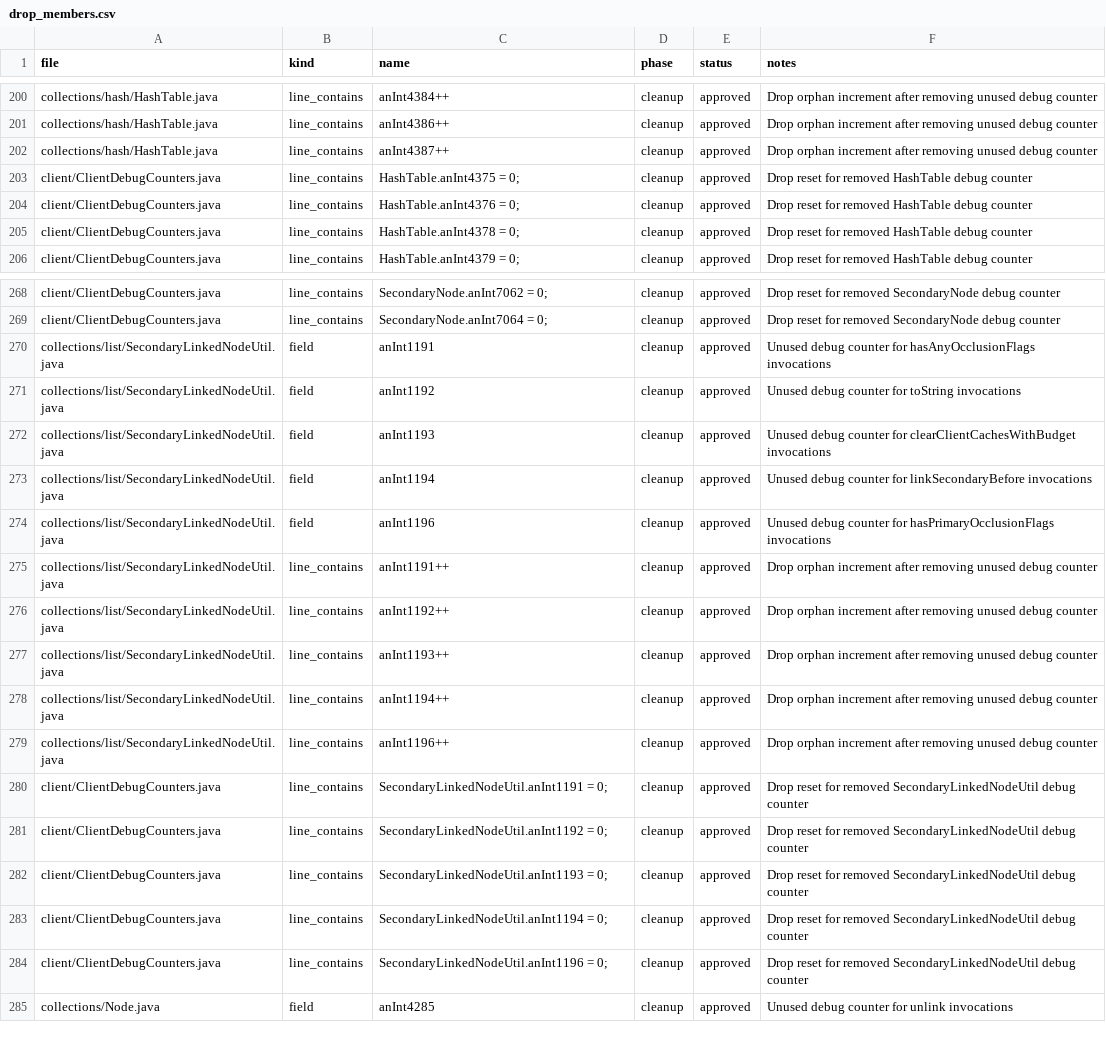
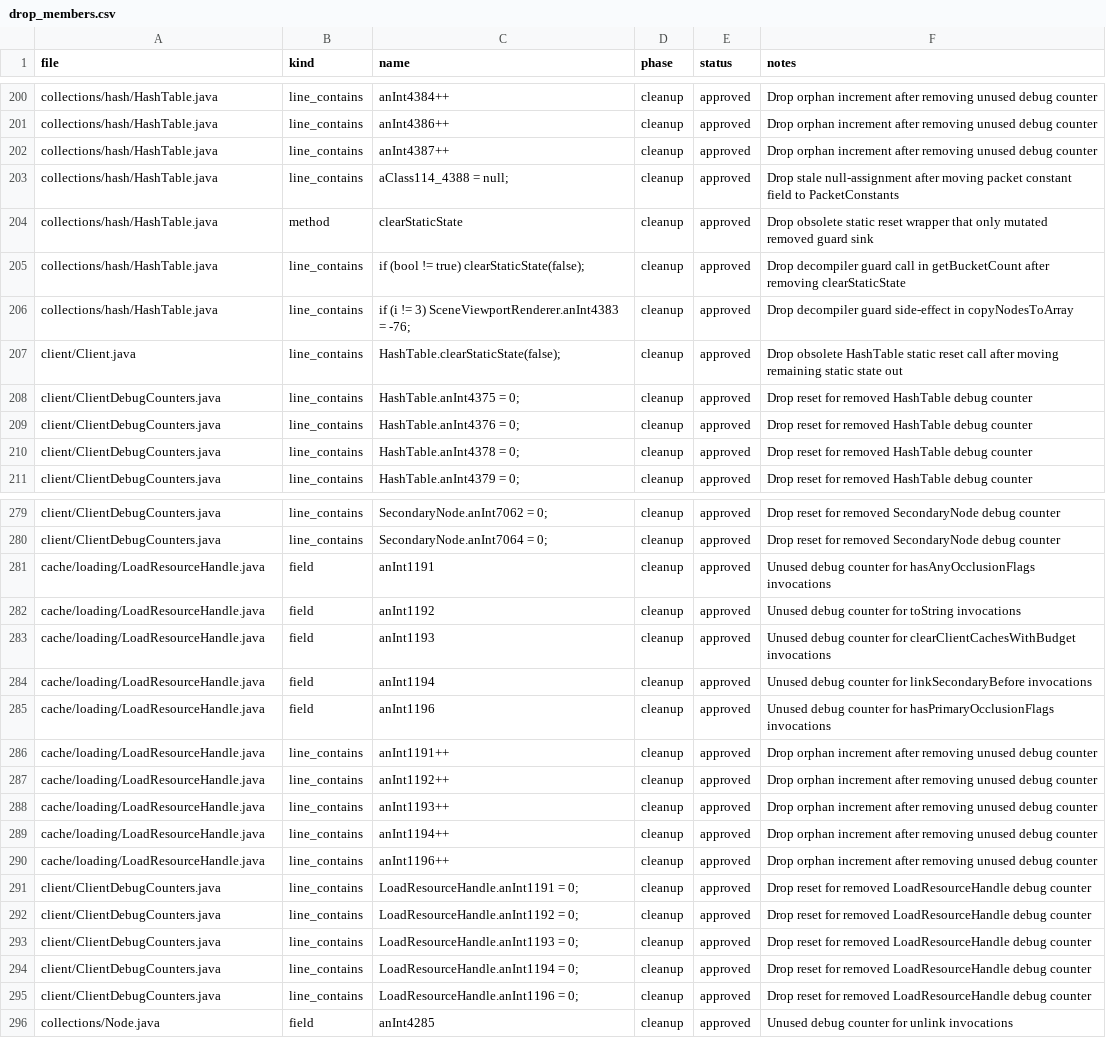
Before and after one commit to tritao/void-client, a CSV file: client/refactor/.refactor-plan/drop_members.csv, drawn as a sheet; only a part is shown, gaps mark what is left out; addresses are those after the commit; the diff covers the shown part only; the diff names each change by its address in the sheet, - before the commit and + after, or states it on an @@ line.

```diff
--- a/client/refactor/.refactor-plan/drop_members.csv
+++ b/client/refactor/.refactor-plan/drop_members.csv
+row 203: collections/hash/HashTable.java | line_contains | aClass114_4388 = null; | cleanup | approved | Drop stale null-assignment after moving packet constant field to PacketConstants
+row 204: collections/hash/HashTable.java | method | clearStaticState | cleanup | approved | Drop obsolete static reset wrapper that only mutated removed guard sink
+row 205: collections/hash/HashTable.java | line_contains | if (bool != true) clearStaticState(false); | cleanup | approved | Drop decompiler guard call in getBucketCount after removing clearStaticState
+row 206: collections/hash/HashTable.java | line_contains | if (i != 3) SceneViewportRenderer.anInt4383 = -76; | cleanup | approved | Drop decompiler guard side-effect in copyNodesToArray
+row 207: client/Client.java | line_contains | HashTable.clearStaticState(false); | cleanup | approved | Drop obsolete HashTable static reset call after moving remaining static state out
-A281:A290 (file): collections/list/SecondaryLinkedNodeUtil.java
+A281:A290 (file): cache/loading/LoadResourceHandle.java
-C291 (name): SecondaryLinkedNodeUtil.anInt1191 = 0;
+C291 (name): LoadResourceHandle.anInt1191 = 0;
-F291:F295 (notes): …for removed SecondaryLinkedNodeUtil debug counter
+F291:F295 (notes): …for removed LoadResourceHandle debug counter
-C292 (name): SecondaryLinkedNodeUtil.anInt1192 = 0;
+C292 (name): LoadResourceHandle.anInt1192 = 0;
-C293 (name): SecondaryLinkedNodeUtil.anInt1193 = 0;
+C293 (name): LoadResourceHandle.anInt1193 = 0;
-C294 (name): SecondaryLinkedNodeUtil.anInt1194 = 0;
+C294 (name): LoadResourceHandle.anInt1194 = 0;
-C295 (name): SecondaryLinkedNodeUtil.anInt1196 = 0;
+C295 (name): LoadResourceHandle.anInt1196 = 0;
```
Also changed, not shown: 12 added rows and 60 edited cells elsewhere in this file, client/refactor/.refactor-plan/audio.rename.csv, client/refactor/.refactor-plan/collections.extract.csv, 35 other files.
